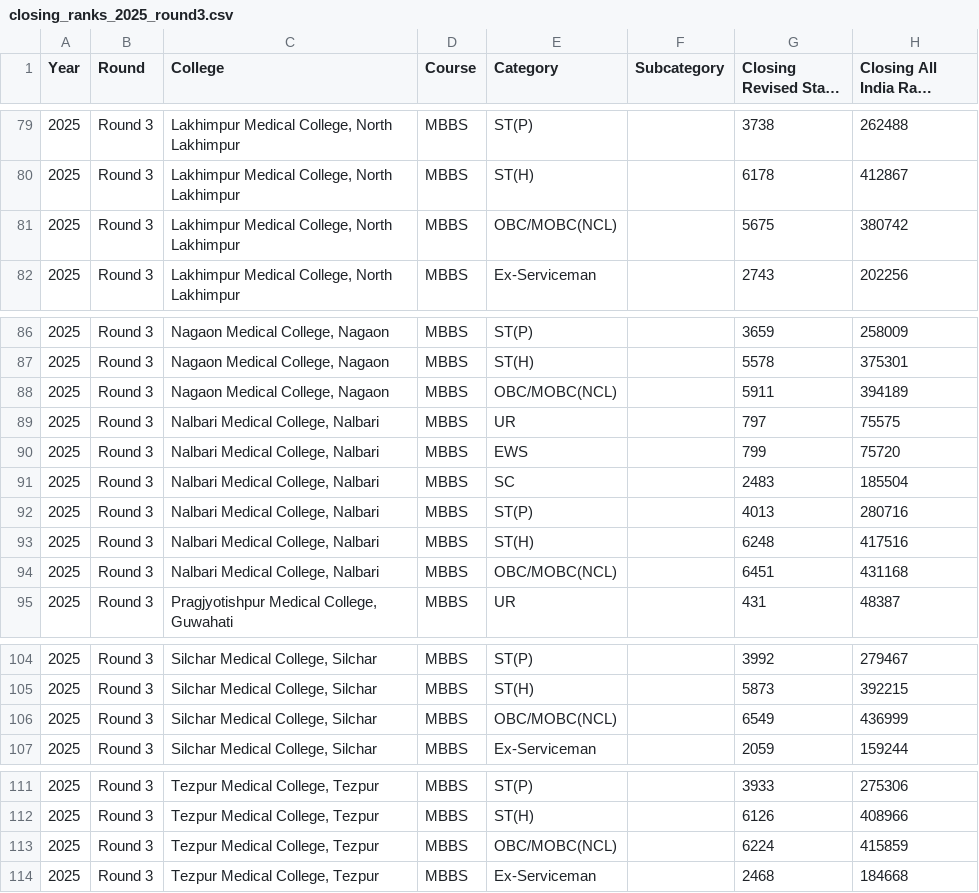
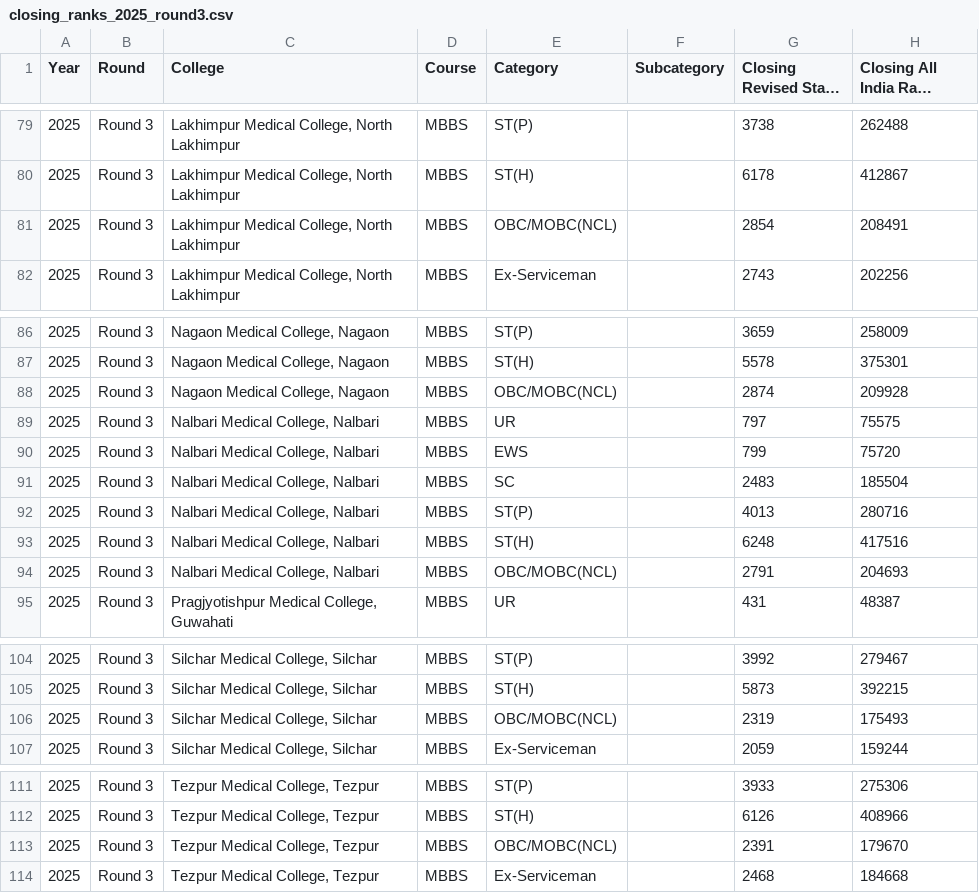
Before and after one commit to ziaur0304/divine-drape-showcase, a CSV file: public/data/closing_ranks_2025_round3.csv, drawn as a sheet; only a part is shown, gaps mark what is left out; long unchanged cells end in …; the diff covers the shown part only; the diff names each change by its address in the sheet, - before the commit and + after, or states it on an @@ line.

```diff
--- a/public/data/closing_ranks_2025_round3.csv
+++ b/public/data/closing_ranks_2025_round3.csv
-G81 (Closing Revised State Rank): 5675
+G81 (Closing Revised State Rank): 2854
-H81 (Closing All India Rank (NEET)): 380742
+H81 (Closing All India Rank (NEET)): 208491
-G88 (Closing Revised State Rank): 5911
+G88 (Closing Revised State Rank): 2874
-H88 (Closing All India Rank (NEET)): 394189
+H88 (Closing All India Rank (NEET)): 209928
-G94 (Closing Revised State Rank): 6451
+G94 (Closing Revised State Rank): 2791
-H94 (Closing All India Rank (NEET)): 431168
+H94 (Closing All India Rank (NEET)): 204693
-G106 (Closing Revised State Rank): 6549
+G106 (Closing Revised State Rank): 2319
-H106 (Closing All India Rank (NEET)): 436999
+H106 (Closing All India Rank (NEET)): 175493
-G113 (Closing Revised State Rank): 6224
+G113 (Closing Revised State Rank): 2391
-H113 (Closing All India Rank (NEET)): 415859
+H113 (Closing All India Rank (NEET)): 179670
```
Also changed, not shown: 22 edited cells elsewhere in this file.
